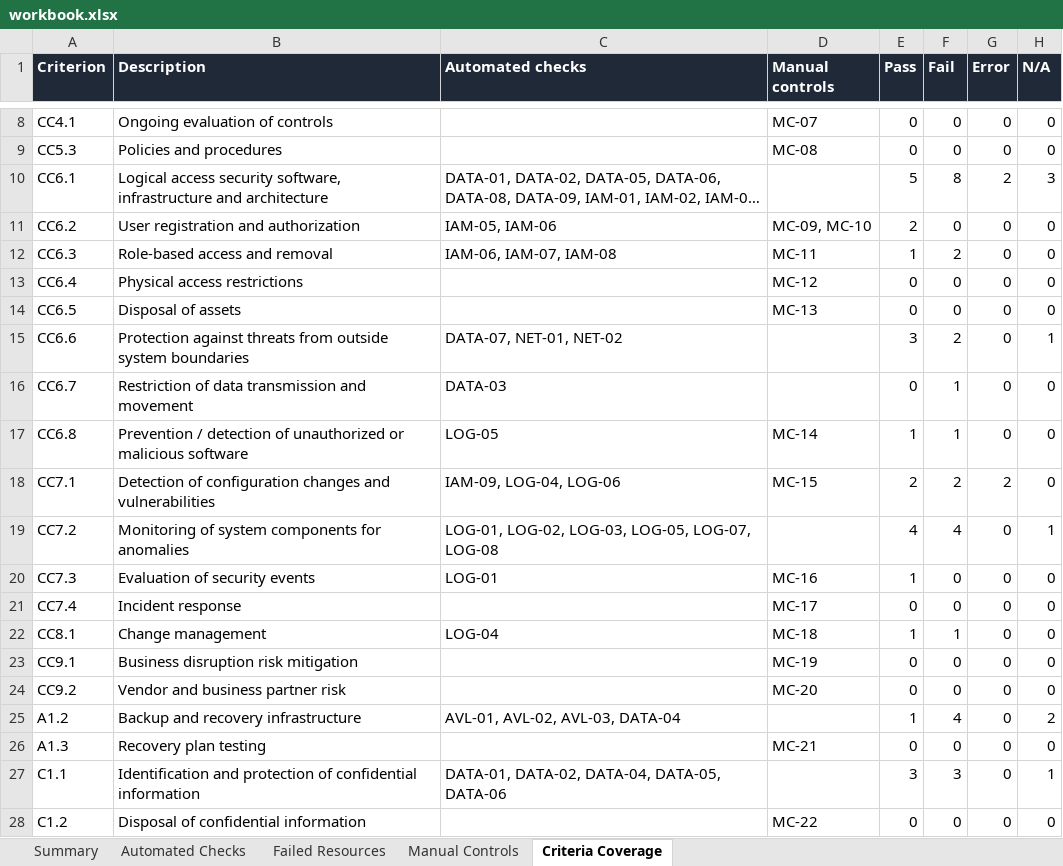
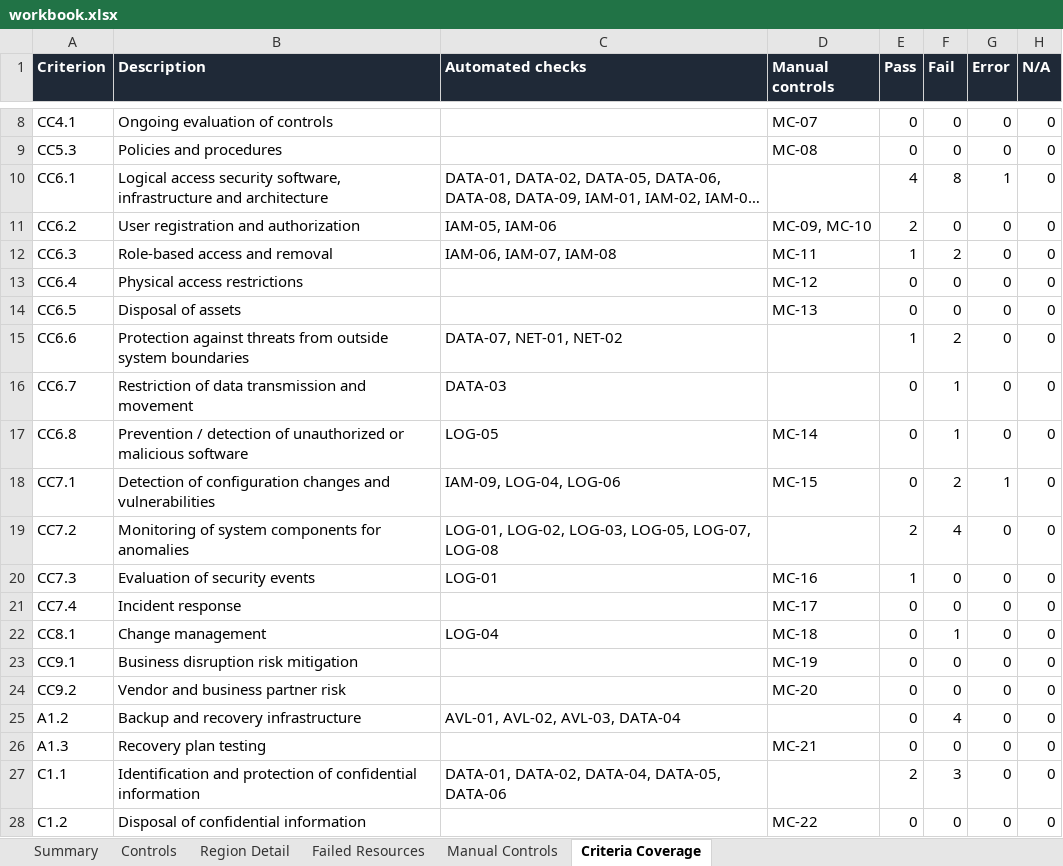
Before and after one commit to Judewakim/SOC2-Compliance-Workbook, an Excel workbook: web/sample/workbook.xlsx, sheet Criteria Coverage, drawn as a sheet; only a part is shown, gaps mark what is left out; long unchanged cells end in …; values as stored, in another font and other column widths than the file's, no borders; the diff names each change by its address in the sheet, - before the commit and + after, or states it on an @@ line.

```diff
--- a/web/sample/workbook.xlsx (sheet Criteria Coverage)
+++ b/web/sample/workbook.xlsx (sheet Criteria Coverage)
-sheet tab: Automated Checks
+sheet tab: Controls
+sheet tab: Region Detail
-E10 (Pass): 5
+E10 (Pass): 4
-G10 (Error): 2
+G10 (Error): 1
-H10 (N/A): 3
+H10 (N/A): 0
-E15 (Pass): 3
+E15 (Pass): 1
-H15 (N/A): 1
+H15 (N/A): 0
-E17 (Pass): 1
+E17 (Pass): 0
-E18 (Pass): 2
+E18 (Pass): 0
-G18 (Error): 2
+G18 (Error): 1
-E19 (Pass): 4
+E19 (Pass): 2
-H19 (N/A): 1
+H19 (N/A): 0
-E22 (Pass): 1
+E22 (Pass): 0
-E25 (Pass): 1
+E25 (Pass): 0
-H25 (N/A): 2
+H25 (N/A): 0
-E27 (Pass): 3
+E27 (Pass): 2
-H27 (N/A): 1
+H27 (N/A): 0
```
Also changed, not shown: sheet Controls, sheet Summary, sheet Failed Resources, 13 other files.
